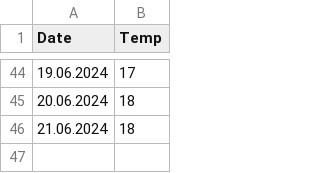
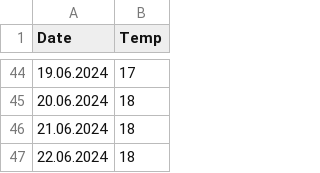
Before and after one commit to szeni23/RunnerPublic, a CSV file: temperature_data.csv, drawn as a sheet; only a part is shown, gaps mark what is left out.

```diff
--- a/temperature_data.csv
+++ b/temperature_data.csv
@@ -46 +46,2 @@ Date,Temp
 21.06.2024,18
+22.06.2024,18
```
